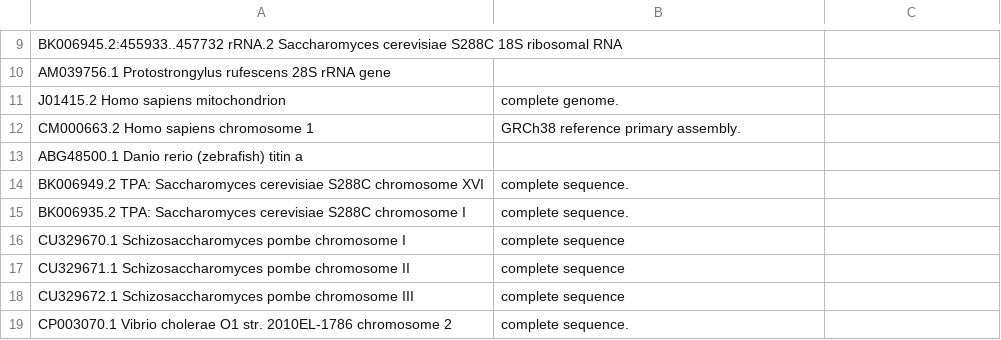
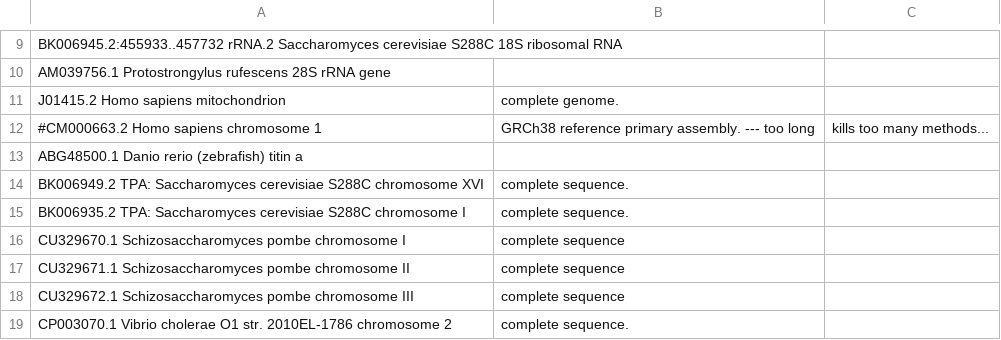
Before and after one commit to Gardner-BinfLab/genome-randomisation-survey, a TSV file: data/sequenceList.tsv, drawn as a sheet; only a part is shown, gaps mark what is left out.

```diff
--- a/data/sequenceList.tsv
+++ b/data/sequenceList.tsv
@@ -11,3 +11,3 @@ AM039756.1 Protostrongylus rufescens 28S rRNA gene
 J01415.2 Homo sapiens mitochondrion, complete genome.
-CM000663.2 Homo sapiens chromosome 1, GRCh38 reference primary assembly.
+#CM000663.2 Homo sapiens chromosome 1, GRCh38 reference primary assembly.  --- too long, kills too many methods...
 ABG48500.1 Danio rerio (zebrafish) titin a
```
Also changed, not shown: 7 other files.
